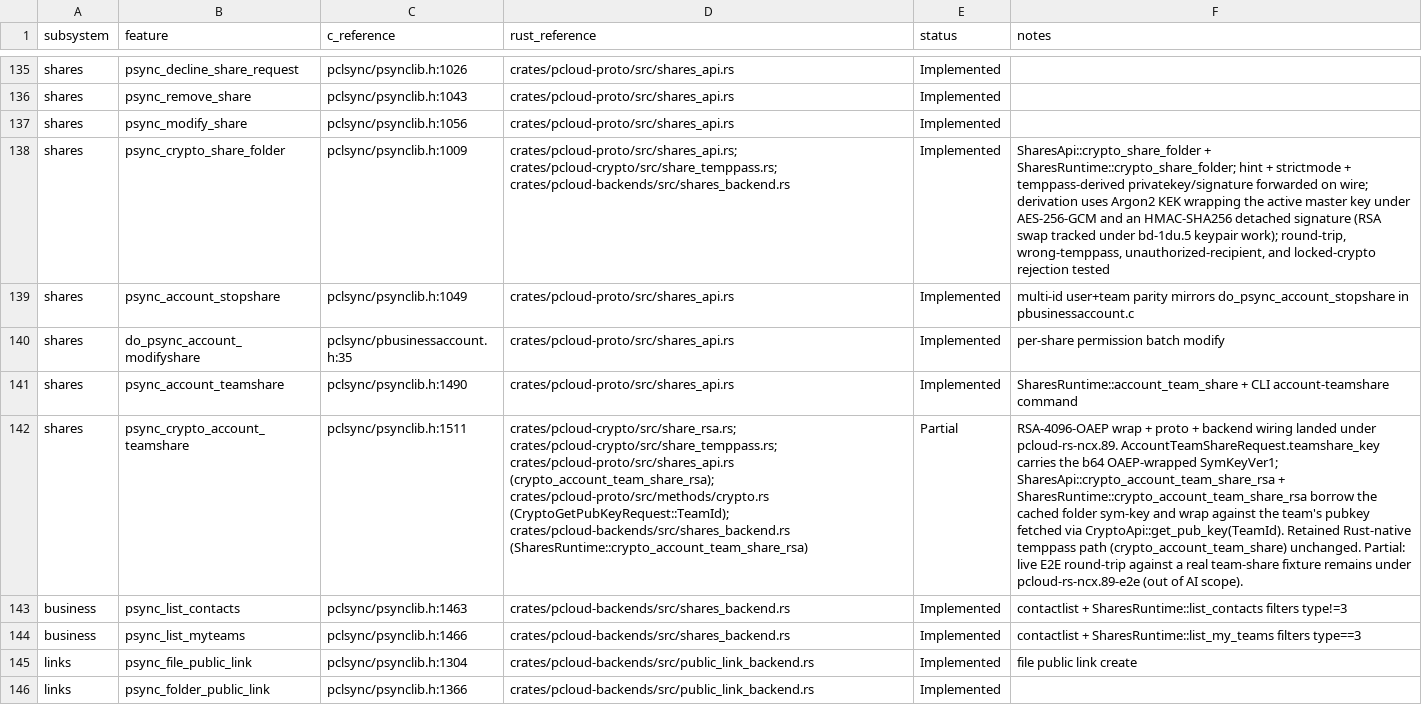
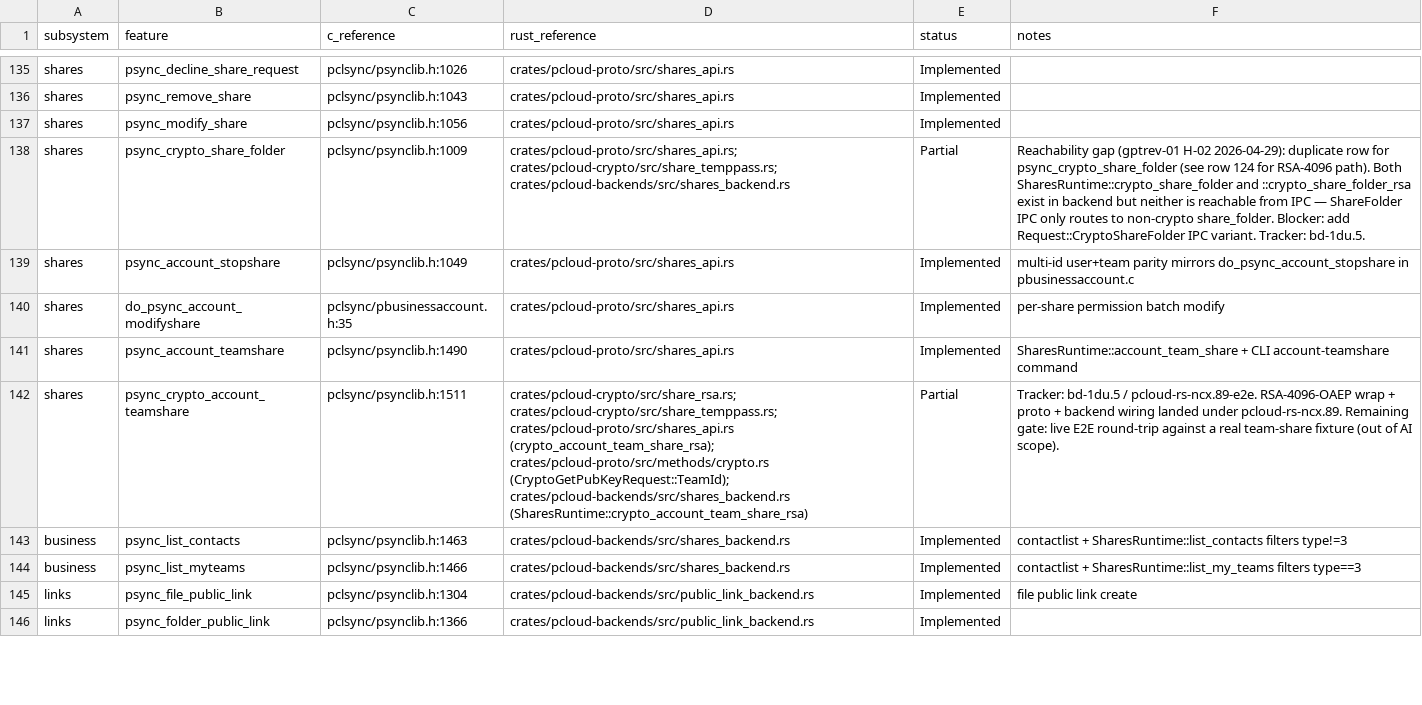
Before and after one commit to aromal-a/pcloud-rs, a CSV file: C_FEATURE_PARITY_MATRIX.csv, drawn as a sheet; only a part is shown, gaps mark what is left out; the diff covers the shown part only; the diff names each change by its address in the sheet, - before the commit and + after, or states it on an @@ line.

```diff
--- a/C_FEATURE_PARITY_MATRIX.csv
+++ b/C_FEATURE_PARITY_MATRIX.csv
-E138 (status): Implemented
+E138 (status): Partial
-F138 (notes): SharesApi::crypto_share_folder + SharesRuntime::crypto_share_folder; hint + strictmode + temppass-derived privatekey/signature forwarded on wire; derivation uses Argon2 KEK wrapping the active master key under AES-256-GCM and an HMAC-SHA256 detached signature (RSA swap tracked under bd-1du.5 keypair work); round-trip, wrong-temppass, unauthorized-recipient, and locked-crypto rejection tested
+F138 (notes): Reachability gap (gptrev-01 H-02 2026-04-29): duplicate row for psync_crypto_share_folder (see row 124 for RSA-4096 path). Both SharesRuntime::crypto_share_folder and ::crypto_share_folder_rsa exist in backend but neither is reachable from IPC — ShareFolder IPC only routes to non-crypto share_folder. Blocker: add Request::CryptoShareFolder IPC variant. Tracker: bd-1du.5.
-F142 (notes): RSA-4096-OAEP wrap + proto + backend wiring landed under pcloud-rs-ncx.89. AccountTeamShareRequest.teamshare_key carries the b64 OAEP-wrapped SymKeyVer1; SharesApi::crypto_account_team_share_rsa + SharesRuntime::crypto_account_team_share_rsa borrow the cached folder sym-key and wrap against the team's pubkey fetched via CryptoApi::get_pub_key(TeamId). Retained Rust-native temppass path (crypto_account_team_share) unchanged. Partial: live E2E round-trip against a real team-share fixture remains under pcloud-rs-ncx.89-e2e (out of…
+F142 (notes): Tracker: bd-1du.5 / pcloud-rs-ncx.89-e2e. RSA-4096-OAEP wrap + proto + backend wiring landed under pcloud-rs-ncx.89. Remaining gate: live E2E round-trip against a real team-share fixture (out of…
```
Also changed, not shown: 7 edited cells elsewhere in this file, 21 other files.
